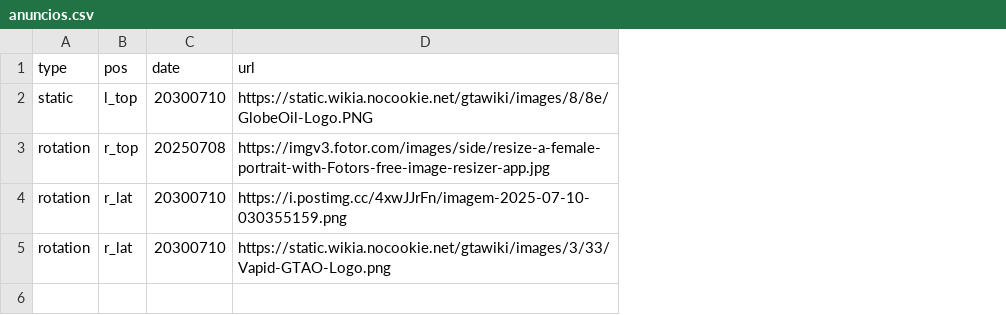
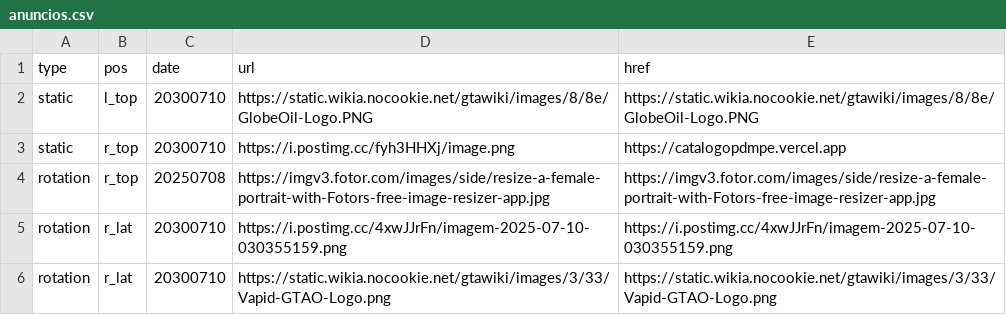
Before and after one commit to limpinh0/esperanzabuy, a CSV file: anuncios.csv, drawn as a sheet; addresses are those after the commit; the diff names each change by its address in the sheet, - before the commit and + after, or states it on an @@ line.

Commit message:
Update anuncios.csv

```diff
--- a/anuncios.csv
+++ b/anuncios.csv
+column E (href), row 2: https://static.wikia.nocookie.net/gtawiki/images/8/8e/GlobeOil-Logo.PNG; rows 4-6: https://imgv3.fotor.com/images/side/resize-a-female-portrait-with-Fotors-free-image-resizer-app.jpg | https://i.postimg.cc/4xwJJrFn/imagem-2025-07-10-030355159.png | https://static.wikia.nocookie.net/gtawiki/images/3/33/Vapid-GTAO-Logo.png
+row 3: static | r_top | 20300710 | https://i.postimg.cc/fyh3HHXj/image.png | https://catalogopdmpe.vercel.app
```
